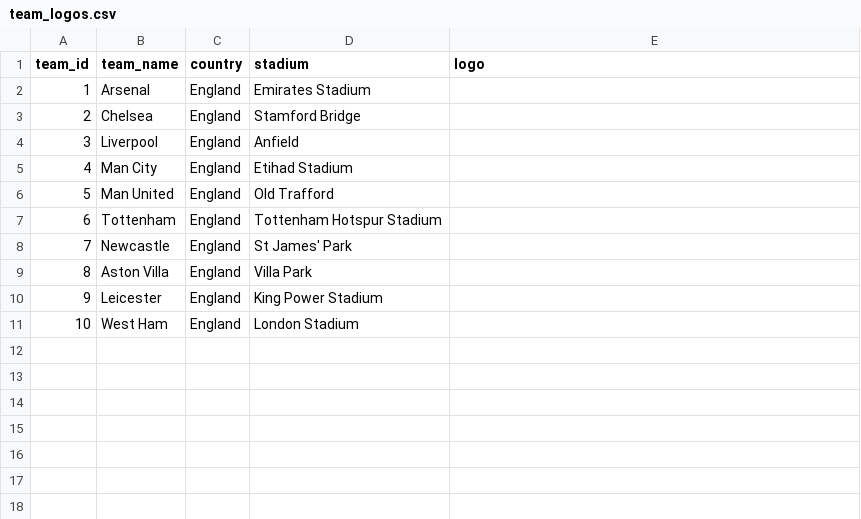
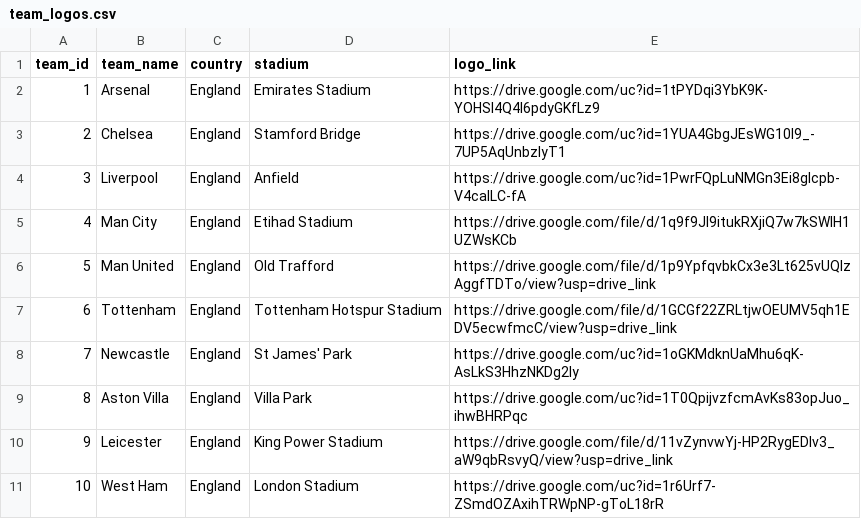
Before and after one commit to 3bedalla/Football-Analysis-Project, a CSV file: team_logos.csv, drawn as a sheet.

Commit message:
adding photos url

```diff
--- a/team_logos.csv
+++ b/team_logos.csv
@@ -1,11 +1,11 @@
-team_id,team_name,country,stadium,logo
-1,Arsenal,England,Emirates Stadium,
-2,Chelsea,England,Stamford Bridge,
-3,Liverpool,England,Anfield,
-4,Man City,England,Etihad Stadium,
-5,Man United,England,Old Trafford,
-6,Tottenham,England,Tottenham Hotspur Stadium,
-7,Newcastle,England,St James' Park,
-8,Aston Villa,England,Villa Park,
-9,Leicester,England,King Power Stadium,
-10,West Ham,England,London Stadium,
+team_id,team_name,country,stadium,logo_link
+1,Arsenal,England,Emirates Stadium,https://drive.google.com/uc?id=1tPYDqi3YbK9K-YOHSl4Q4l6pdyGKfLz9
+2,Chelsea,England,Stamford Bridge,https://drive.google.com/uc?id=1YUA4GbgJEsWG10l9_-7UP5AqUnbzlyT1
+3,Liverpool,England,Anfield,https://drive.google.com/uc?id=1PwrFQpLuNMGn3Ei8gIcpb-V4caILC-fA
+4,Man City,England,Etihad Stadium,https://drive.google.com/file/d/1q9f9Jl9itukRXjiQ7w7kSWIH1UZWsKCb
+5,Man United,England,Old Trafford,https://drive.google.com/file/d/1p9YpfqvbkCx3e3Lt625vUQlzAggfTDTo/view?usp=drive_link
+6,Tottenham,England,Tottenham Hotspur Stadium,https://drive.google.com/file/d/1GCGf22ZRLtjwOEUMV5qh1EDV5ecwfmcC/view?usp=drive_link
+7,Newcastle,England,St James' Park,https://drive.google.com/uc?id=1oGKMdknUaMhu6qK-AsLkS3HhzNKDg2Iy
+8,Aston Villa,England,Villa Park,https://drive.google.com/uc?id=1T0QpijvzfcmAvKs83opJuo_ihwBHRPqc
+9,Leicester,England,King Power Stadium,https://drive.google.com/file/d/11vZynvwYj-HP2RygEDlv3_aW9qbRsvyQ/view?usp=drive_link
+10,West Ham,England,London Stadium,https://drive.google.com/uc?id=1r6Urf7-ZSmdOZAxihTRWpNP-gToL18rR
```
